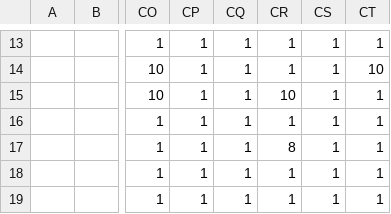
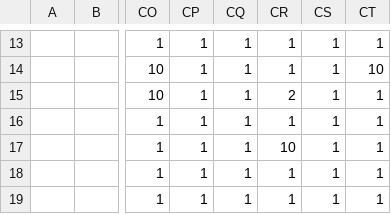
Before and after one commit to crossCiv4/DoC-Cross-Overhaul, a CSV file: Assets/Maps/Settler/Russia.csv, drawn as a sheet; only a part is shown, gaps mark what is left out; the diff names each change by its address in the sheet, - before the commit and + after, or states it on an @@ line.

Commit message:
De-prioritize settling Tura-Tau for Russia (it competes with other nearby cities)

```diff
--- a/Assets/Maps/Settler/Russia.csv
+++ b/Assets/Maps/Settler/Russia.csv
-CR15: 10
+CR15: 2
-CR17: 8
+CR17: 10
```
Also changed, not shown: 1 other file.
